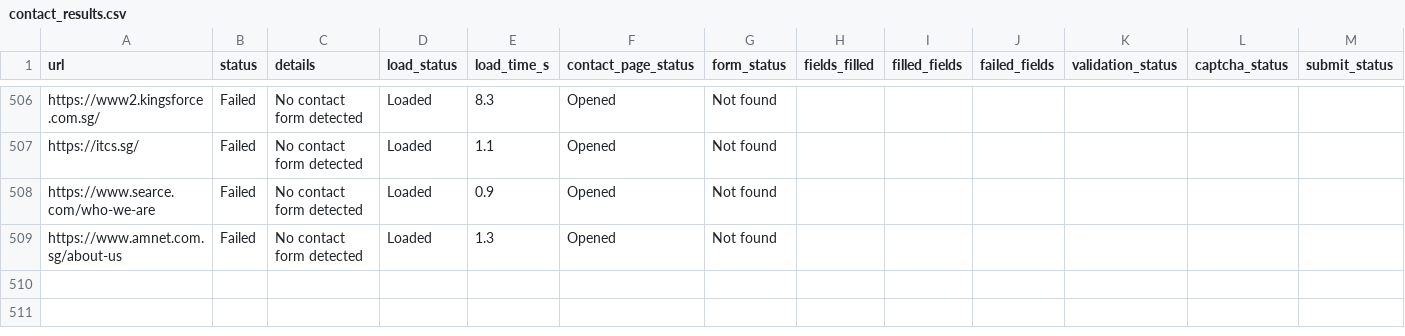
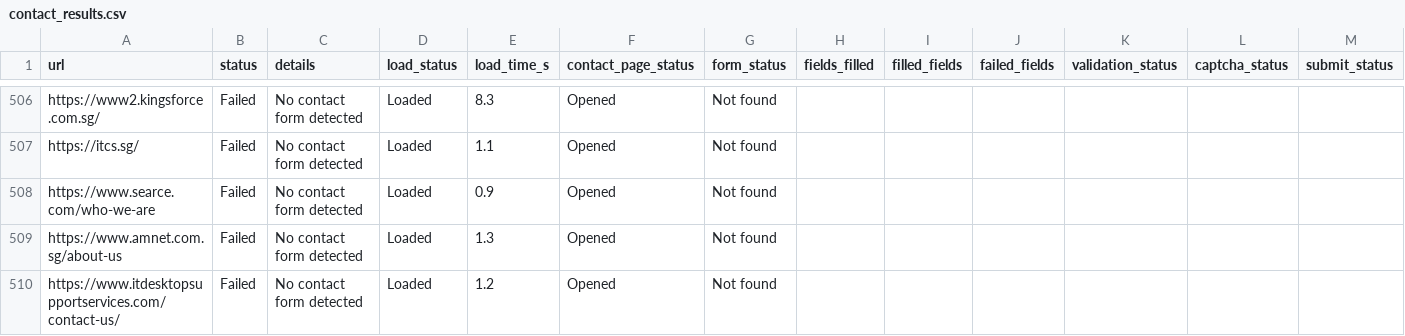
Before and after one commit to AhtehshamSanandwala/outreach-automation, a CSV file: form_results/contact_results.csv, drawn as a sheet; only a part is shown, gaps mark what is left out; rows hold the shown columns only; the diff names each change by its address in the sheet, - before the commit and + after, or states it on an @@ line.

```diff
--- a/form_results/contact_results.csv
+++ b/form_results/contact_results.csv
+row 510: https://www.itdesktopsupportservices.com/contact-us/ | Failed | No contact form detected | Loaded | 1.2 | Opened | Not found
```
Also changed, not shown: form_results/cold_email_agency_leads.csv, form_results/cold_email_outbound_queue.csv, 7 other files.
